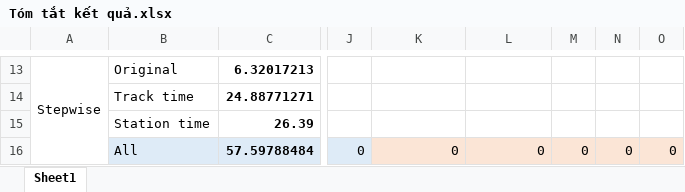
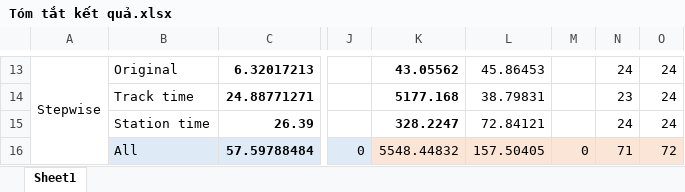
Before and after one commit to NguyenTanUET/maxsattrainscheduling, an Excel workbook: results/2026-04-07-SAT-precedence-graph/Tóm tắt kết quả.xlsx, sheet Sheet1, drawn as a sheet; only a part is shown, gaps mark what is left out; values as stored, in another font and other column widths than the file's, no borders; the diff covers the shown part only; the diff names each change by its address in the sheet, - before the commit and + after, or states it on an @@ line.

```diff
--- a/results/2026-04-07-SAT-precedence-graph/Tóm tắt kết quả.xlsx (sheet Sheet1)
+++ b/results/2026-04-07-SAT-precedence-graph/Tóm tắt kết quả.xlsx (sheet Sheet1)
-K13: (empty)
+K13: 43.05562
-L13: (empty)
+L13: 45.86453
-N13: (empty)
+N13: 24
-O13:O15: (empty)
+O13:O15: 24
-K14: (empty)
+K14: 5177.168
-L14: (empty)
+L14: 38.79831
-N14: (empty)
+N14: 23
-K15: (empty)
+K15: 328.2247
-L15: (empty)
+L15: 72.84121
-N15: (empty)
+N15: 24
-K16: 0
+K16: 5548.44832
-L16: 0
+L16: 157.50405
-N16: 0
+N16: 71
-O16: 0
+O16: 72
```
Also changed, not shown: 32 edited cells elsewhere in this sheet, 20 other files.
